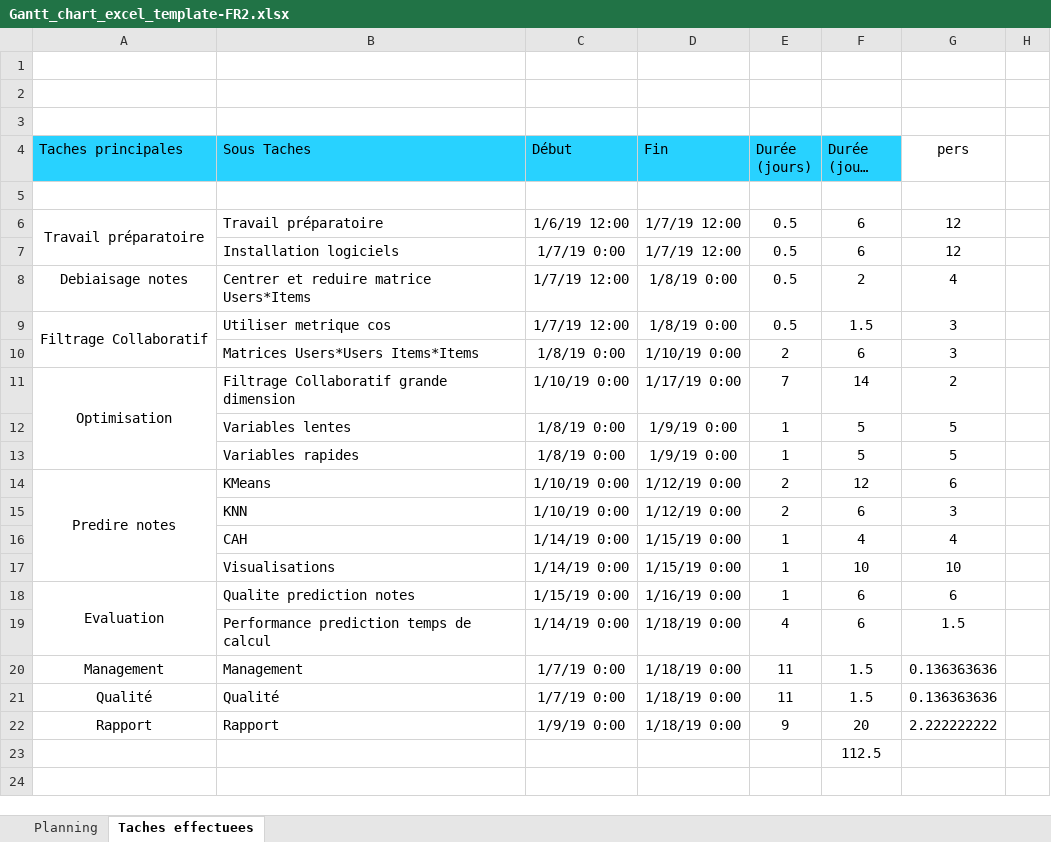
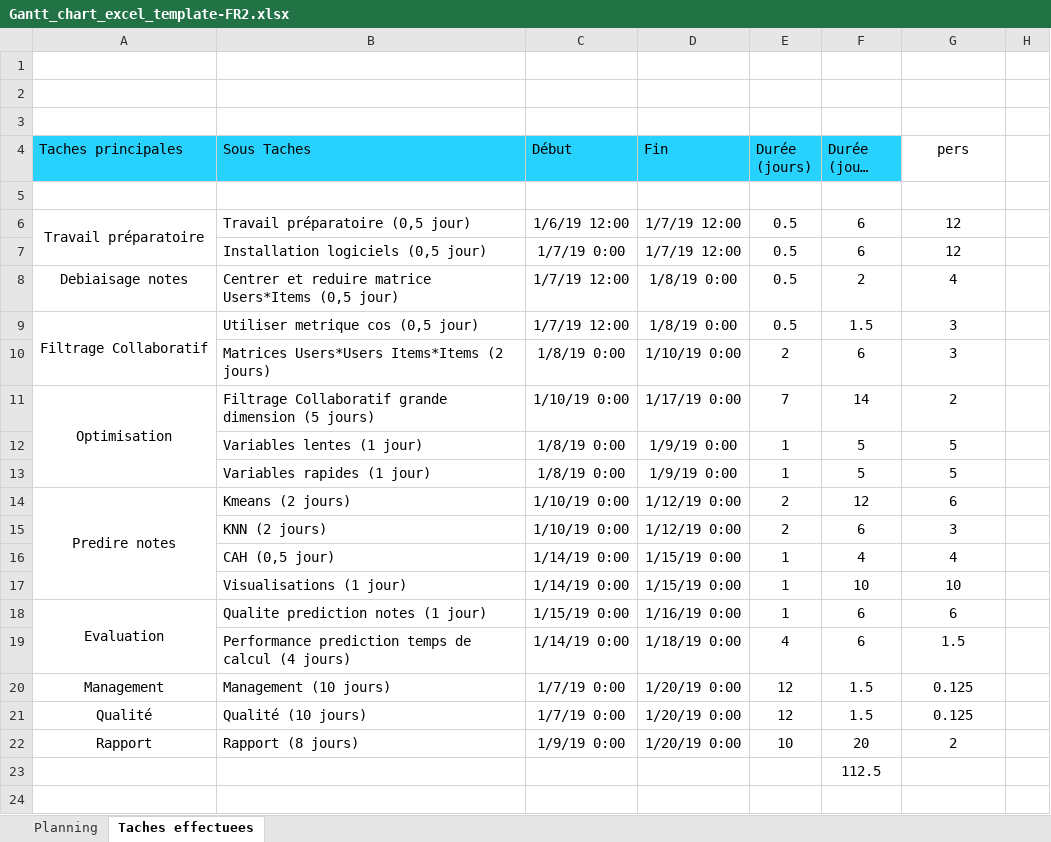
Before and after one commit to diawahad/G2_Filtrage_Collaboratif, an Excel workbook: Rapport/Gantt_chart_excel_template-FR2.xlsx, sheet Taches effectuees, drawn as a sheet; only a part is shown; long unchanged cells end in …; values as stored, in another font and other column widths than the file's, no borders; charts and pictures not drawn; the diff names each change by its address in the sheet, - before the commit and + after, or states it on an @@ line.

Commit message:
[UPDATE]Gantt

```diff
--- a/Rapport/Gantt_chart_excel_template-FR2.xlsx (sheet Taches effectuees)
+++ b/Rapport/Gantt_chart_excel_template-FR2.xlsx (sheet Taches effectuees)
-B6 (Sous Taches): Travail préparatoire
+B6 (Sous Taches): Travail préparatoire (0,5 jour)
-B7 (Sous Taches): Installation logiciels
+B7 (Sous Taches): Installation logiciels (0,5 jour)
-B8 (Sous Taches): Centrer et reduire matrice Users*Items
+B8 (Sous Taches): Centrer et reduire matrice Users*Items (0,5 jour)
-B9 (Sous Taches): Utiliser metrique cos
+B9 (Sous Taches): Utiliser metrique cos (0,5 jour)
-B10 (Sous Taches): Matrices Users*Users Items*Items
+B10 (Sous Taches): Matrices Users*Users Items*Items (2 jours)
-B11 (Sous Taches): Filtrage Collaboratif grande dimension
+B11 (Sous Taches): Filtrage Collaboratif grande dimension (5 jours)
-B12 (Sous Taches): Variables lentes
+B12 (Sous Taches): Variables lentes (1 jour)
-B13 (Sous Taches): Variables rapides
+B13 (Sous Taches): Variables rapides (1 jour)
-B14 (Sous Taches): KMeans
+B14 (Sous Taches): Kmeans (2 jours)
-B15 (Sous Taches): KNN
+B15 (Sous Taches): KNN (2 jours)
-B16 (Sous Taches): CAH
+B16 (Sous Taches): CAH (0,5 jour)
-B17 (Sous Taches): Visualisations
+B17 (Sous Taches): Visualisations (1 jour)
-B18 (Sous Taches): Qualite prediction notes
+B18 (Sous Taches): Qualite prediction notes (1 jour)
-B19 (Sous Taches): Performance prediction temps de calcul
+B19 (Sous Taches): Performance prediction temps de calcul (4 jours)
-B20 (Sous Taches): Management
+B20 (Sous Taches): Management (10 jours)
-D20:D22 (Fin): 1/18/19 0:00
+D20:D22 (Fin): 1/20/19 0:00
-E20:E21 (Durée (jours)): 11
+E20:E21 (Durée (jours)): 12
-G20:G21 (pers): 0.136363636
+G20:G21 (pers): 0.125
-B21 (Sous Taches): Qualité
+B21 (Sous Taches): Qualité (10 jours)
-B22 (Sous Taches): Rapport
+B22 (Sous Taches): Rapport (8 jours)
-E22 (Durée (jours)): 9
+E22 (Durée (jours)): 10
-G22 (pers): 2.222222222
+G22 (pers): 2
```
Also changed, not shown: sheet Planning, charts or pictures.
